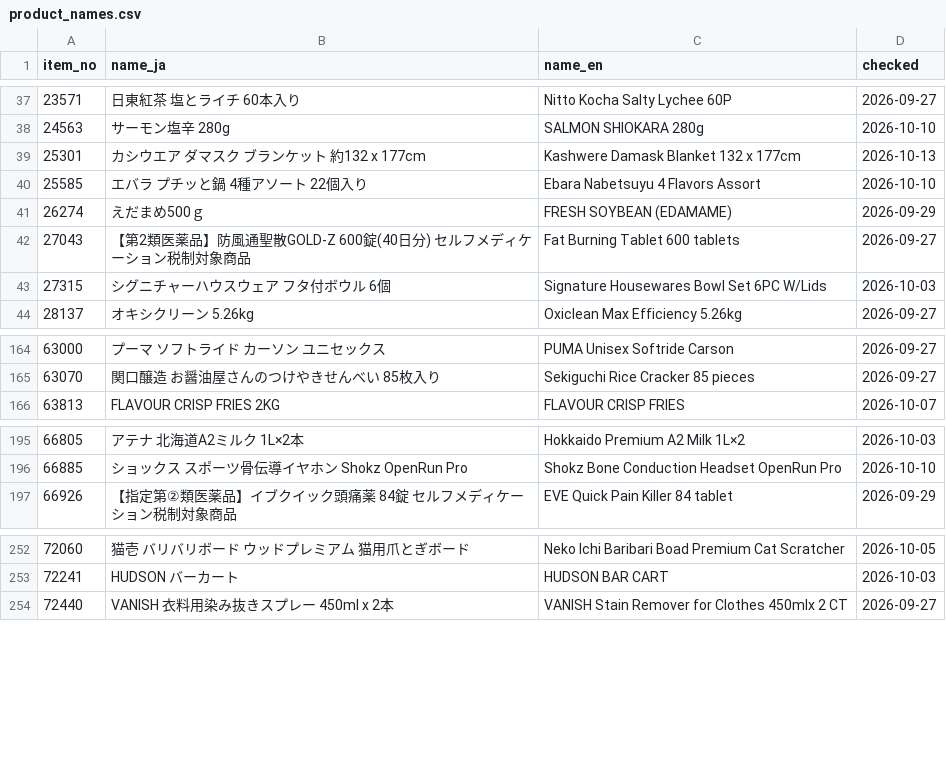
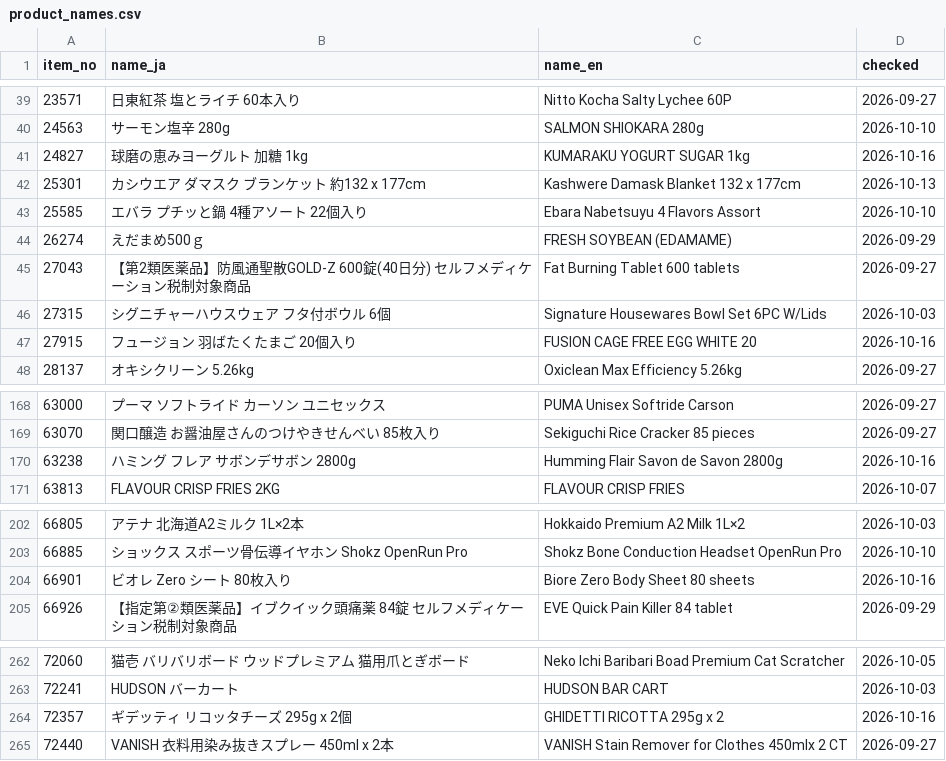
Before and after one commit to iPliny/costco-price-jp, a CSV file: data/product_names.csv, drawn as a sheet; only a part is shown, gaps mark what is left out; the diff covers the shown part only; the diff names each change by its address in the sheet, - before the commit and + after, or states it on an @@ line.

```diff
--- a/data/product_names.csv
+++ b/data/product_names.csv
+row 41: 24827 | 球磨の恵みヨーグルト 加糖 1kg | KUMARAKU YOGURT SUGAR 1kg | 2026-10-16
+row 47: 27915 | フュージョン 羽ばたくたまご 20個入り | FUSION CAGE FREE EGG WHITE 20 | 2026-10-16
+row 170: 63238 | ハミング フレア サボンデサボン 2800g | Humming Flair Savon de Savon 2800g | 2026-10-16
+row 204: 66901 | ビオレ Zero シート 80枚入り | Biore Zero Body Sheet 80 sheets | 2026-10-16
+row 264: 72357 | ギデッティ リコッタチーズ 295g x 2個 | GHIDETTI RICOTTA 295g x 2 | 2026-10-16
```
Also changed, not shown: 35 added rows elsewhere in this file, 1 other file.
